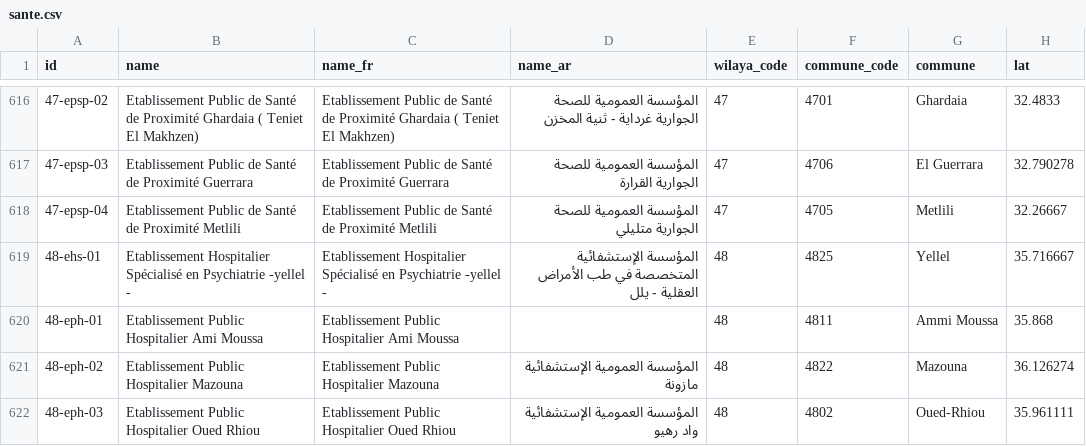
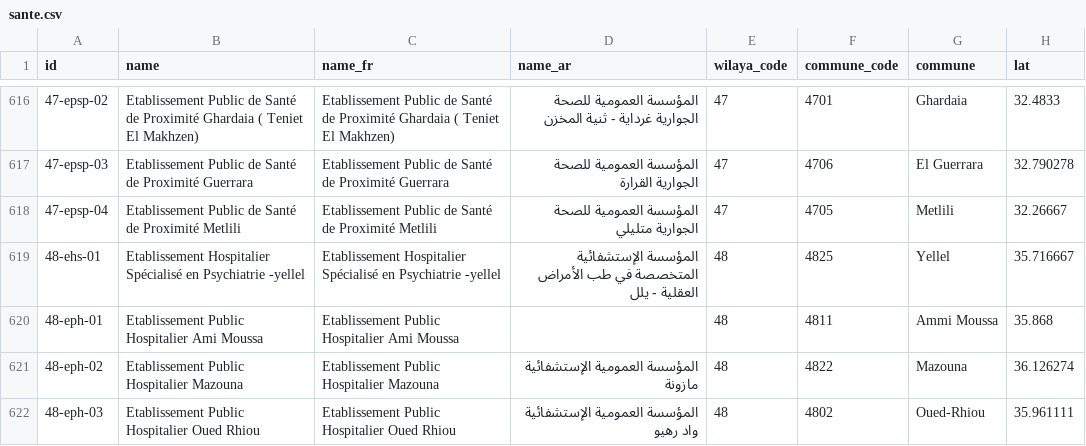
Before and after one commit to yasserstudio/geoalgeria, a CSV file: packages/sante/data/csv/sante.csv, drawn as a sheet; only a part is shown, gaps mark what is left out; the diff names each change by its address in the sheet, - before the commit and + after, or states it on an @@ line.

Commit message:
fix(sante): the folded Relizane psychiatric hospital name ends on its own word
48-ehs-01 reads "Etablissement Hospitalier Spécialisé en Psychiatrie -yellel"
in both name and name_fr. Upstream ends the name on a dash, which the fold
turned into a trailing " - " and published as " -". The fold drops a separator
at either end now, so the name ends where its last word does. The Arabic name,
the id, the coordinate and every count are unchanged.

```diff
--- a/packages/sante/data/csv/sante.csv
+++ b/packages/sante/data/csv/sante.csv
-B619 (name): …Psychiatrie -yellel -
+B619 (name): …Psychiatrie -yellel
-C619 (name_fr): …Psychiatrie -yellel -
+C619 (name_fr): …Psychiatrie -yellel
```
Also changed, not shown: 2 other files.
